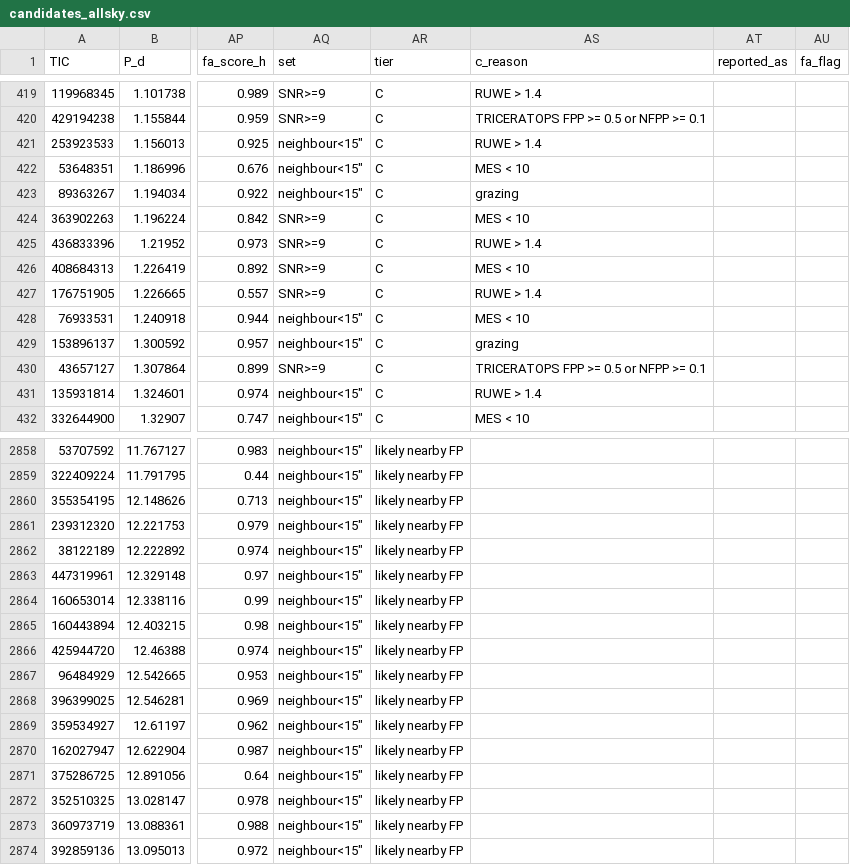
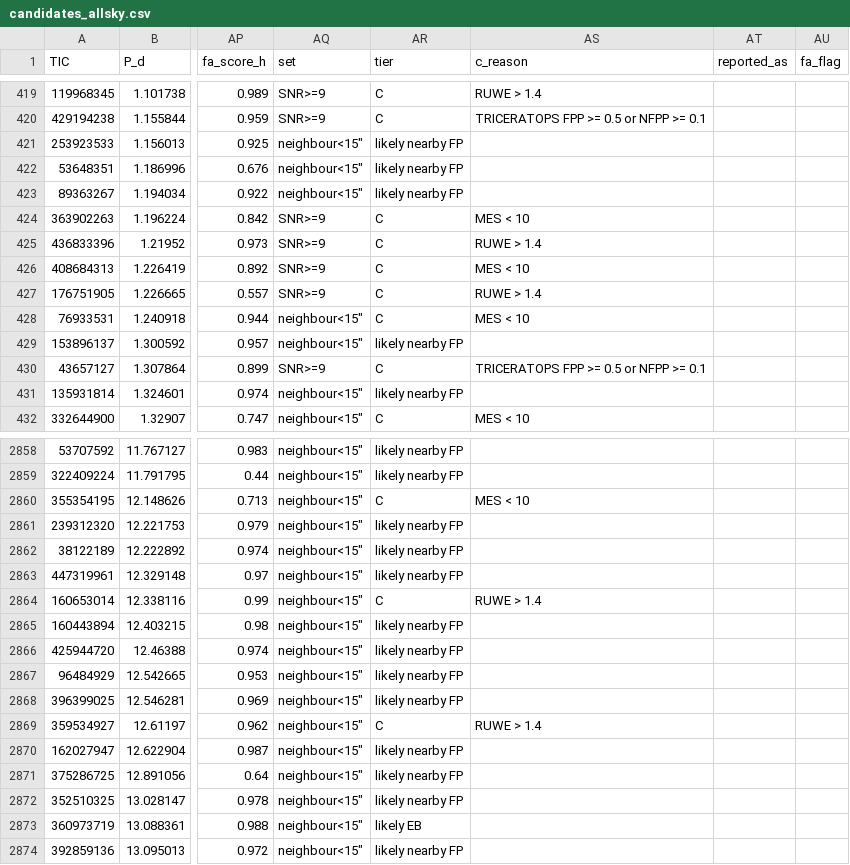
Before and after one commit to eumemic/exoplanets, a CSV file: results_public/candidates_allsky.csv, drawn as a sheet; only a part is shown, gaps mark what is left out; the diff covers the shown part only; the diff names each change by its address in the sheet, - before the commit and + after, or states it on an @@ line.

```diff
--- a/results_public/candidates_allsky.csv
+++ b/results_public/candidates_allsky.csv
-AR421:AR423 (tier): C
+AR421:AR423 (tier): likely nearby FP
-AS421 (c_reason): RUWE > 1.4
+AS421 (c_reason): (empty)
-AS422 (c_reason): MES < 10
+AS422 (c_reason): (empty)
-AS423 (c_reason): grazing
+AS423 (c_reason): (empty)
-AR429 (tier): C
+AR429 (tier): likely nearby FP
-AS429 (c_reason): grazing
+AS429 (c_reason): (empty)
-AR431 (tier): C
+AR431 (tier): likely nearby FP
-AS431 (c_reason): RUWE > 1.4
+AS431 (c_reason): (empty)
-AR2860 (tier): likely nearby FP
+AR2860 (tier): C
-AS2860 (c_reason): (empty)
+AS2860 (c_reason): MES < 10
-AR2864 (tier): likely nearby FP
+AR2864 (tier): C
-AS2864 (c_reason): (empty)
+AS2864 (c_reason): RUWE > 1.4
-AR2869 (tier): likely nearby FP
+AR2869 (tier): C
-AS2869 (c_reason): (empty)
+AS2869 (c_reason): RUWE > 1.4
-AR2873 (tier): likely nearby FP
+AR2873 (tier): likely EB
```
Also changed, not shown: 159 edited cells elsewhere in this file, 16 other files.
